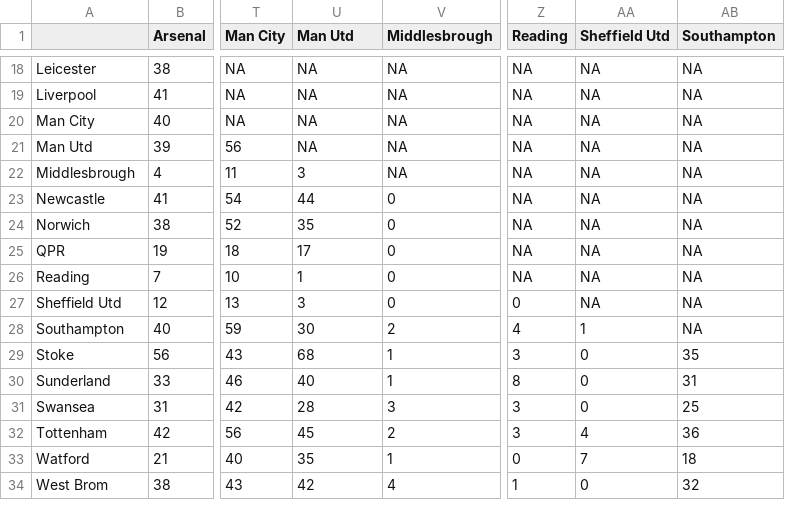
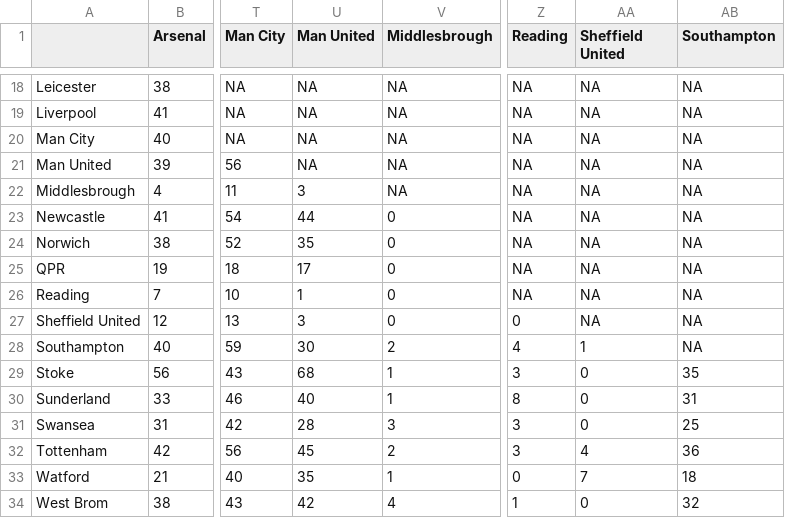
Before and after one commit to tara-nguyen/english-premier-league-datasets-for-10-seasons, a CSV file: epldat10seasons/epl-allseasons-head2head-awaycorners.csv, drawn as a sheet; only a part is shown, gaps mark what is left out; the diff names each change by its address in the sheet, - before the commit and + after, or states it on an @@ line.

```diff
--- a/epldat10seasons/epl-allseasons-head2head-awaycorners.csv
+++ b/epldat10seasons/epl-allseasons-head2head-awaycorners.csv
-U1: Man Utd
+U1: Man United
-AA1: Sheffield Utd
+AA1: Sheffield United
-A21: Man Utd
+A21: Man United
-A27: Sheffield Utd
+A27: Sheffield United
```
Also changed, not shown: epldat10seasons/epl-allseasons-head2head-awayfouls.csv, epldat10seasons/epl-allseasons-head2head-awaygoals.csv, 44 other files.
